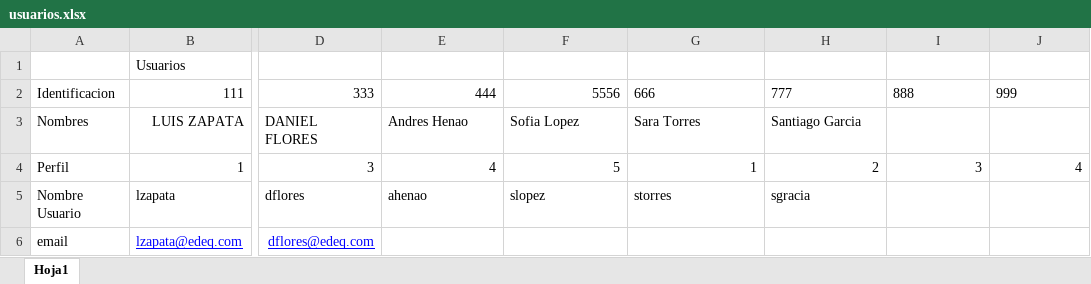
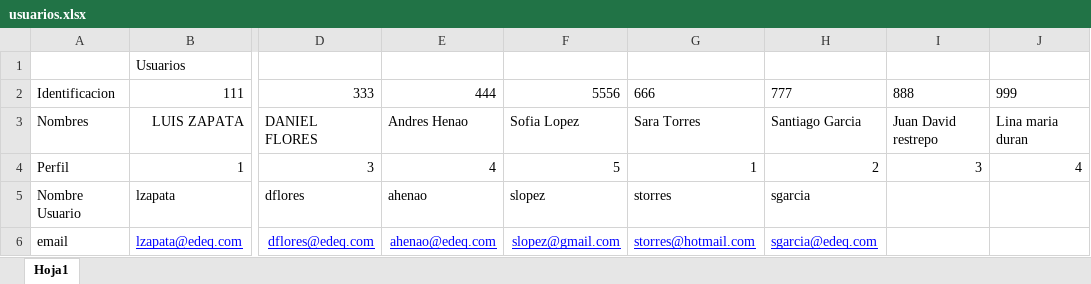
Before and after one commit to cristian-agu14/pruebasRecaudo, an Excel workbook: MercuryTours/Resources/datapool/usuarios.xlsx, sheet Hoja1, drawn as a sheet; only a part is shown, gaps mark what is left out; values as stored, in another font and other column widths than the file's, no borders; the diff names each change by its address in the sheet, - before the commit and + after, or states it on an @@ line.

```diff
--- a/MercuryTours/Resources/datapool/usuarios.xlsx (sheet Hoja1)
+++ b/MercuryTours/Resources/datapool/usuarios.xlsx (sheet Hoja1)
-I3: (empty)
+I3: Juan David restrepo
-J3: (empty)
+J3: Lina maria duran
-H5: sgracia
+H5: sgarcia
-E6: (empty)
+E6: ahenao@edeq.com
-F6: (empty)
+F6: slopez@gmail.com
-G6: (empty)
+G6: storres@hotmail.com
-H6: (empty)
+H6: sgarcia@edeq.com
```
Also changed, not shown: MercuryTours/Resources/datapool/CuentasBancarias.xlsx, MercuryTours/Resources/datapool/datosBancos.xlsx, 48 other files.
